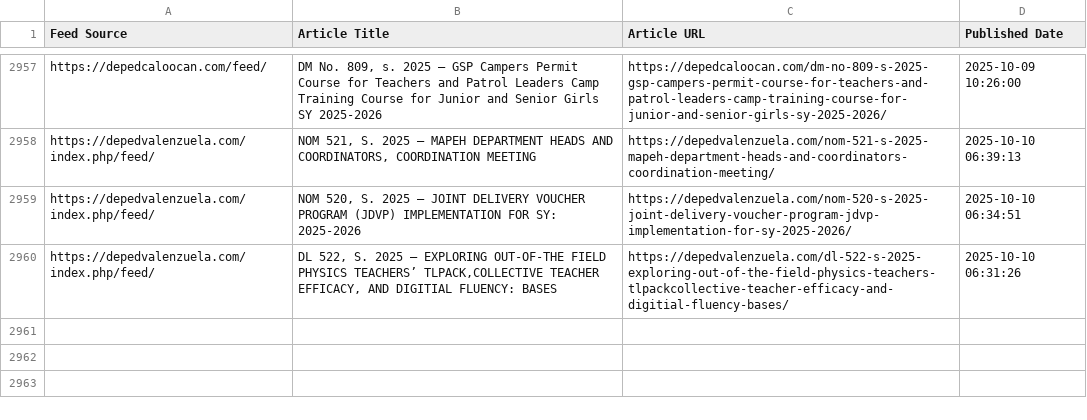
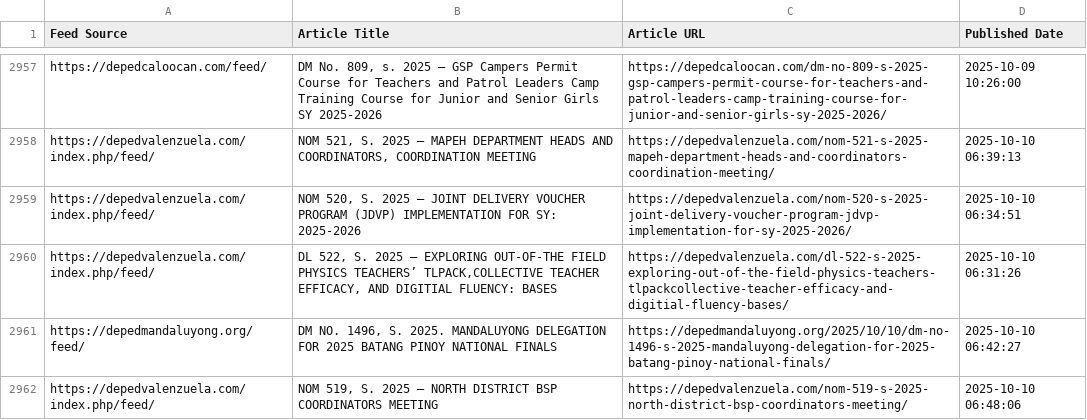
Before and after one commit to mabagarlene/bettermark, a CSV file: all_detected_feeds.csv, drawn as a sheet; only a part is shown, gaps mark what is left out; the diff names each change by its address in the sheet, - before the commit and + after, or states it on an @@ line.

Commit message:
Update feed data - 2025-10-10 06:53:03 UTC

```diff
--- a/all_detected_feeds.csv
+++ b/all_detected_feeds.csv
+row 2961: https://depedmandaluyong.org/feed/ | DM NO. 1496, S. 2025. MANDALUYONG DELEGATION FOR 2025 BATANG PINOY NATIONAL FINALS | https://depedmandaluyong.org/2025/10/10/dm-no-1496-s-2025-mandaluyong-delegation-for-2025-batang-pinoy-national-finals/ | 2025-10-10 06:42:27
+row 2962: https://depedvalenzuela.com/index.php/feed/ | NOM 519, S. 2025 – NORTH DISTRICT BSP COORDINATORS MEETING | https://depedvalenzuela.com/nom-519-s-2025-north-district-bsp-coordinators-meeting/ | 2025-10-10 06:48:06
```
